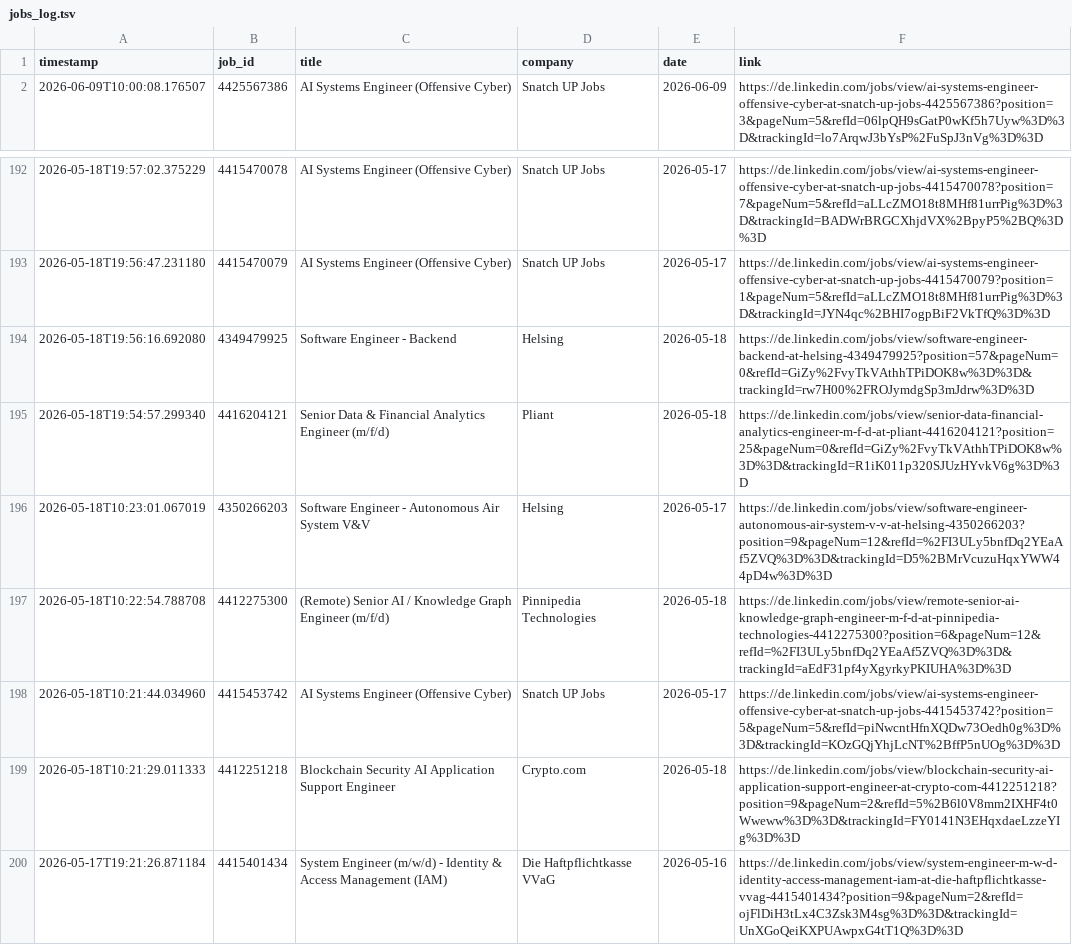
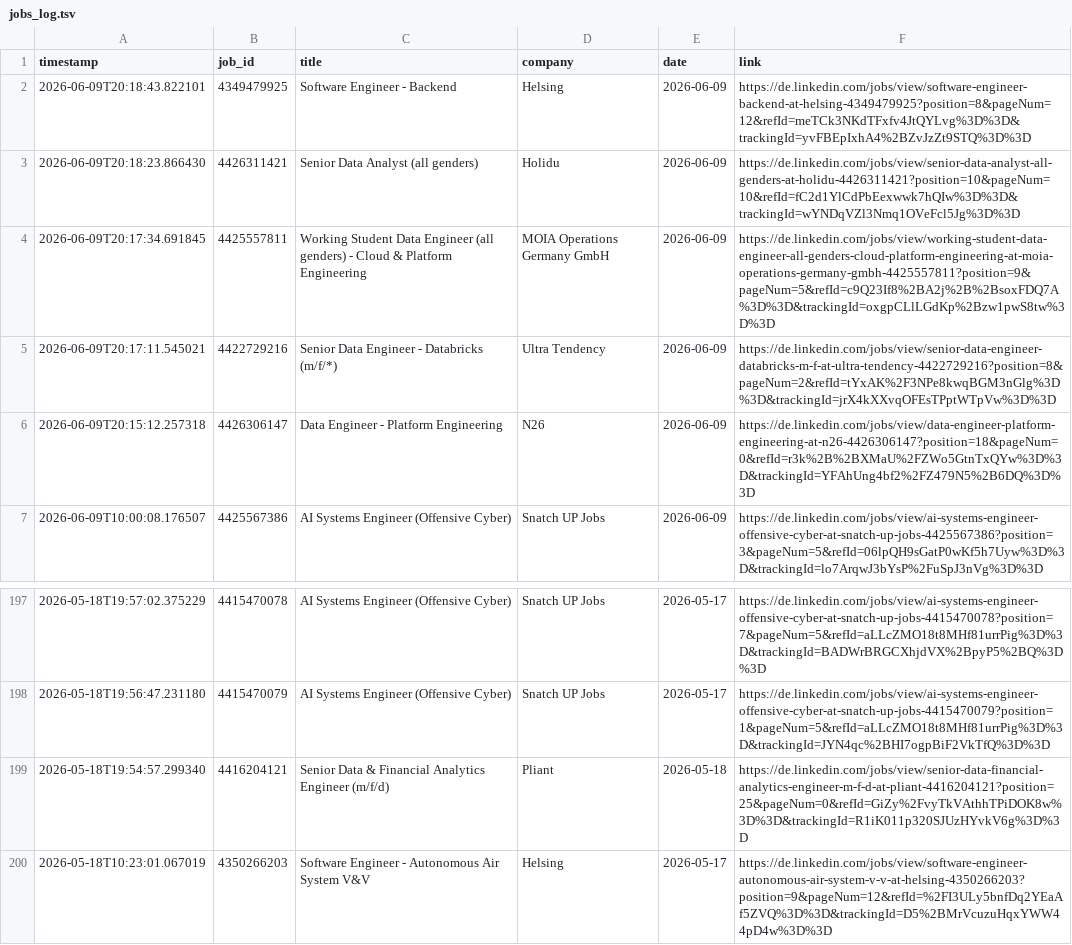
Before and after one commit to mugundanaswin/Data_Engineering, a TSV file: webscrapping_projects/scheduled/outputs/jobs_log.tsv, drawn as a sheet; only a part is shown, gaps mark what is left out; the shorter side is filled out with more unchanged rows.

```diff
--- a/webscrapping_projects/scheduled/outputs/jobs_log.tsv
+++ b/webscrapping_projects/scheduled/outputs/jobs_log.tsv
@@ -1,2 +1,7 @@
 timestamp	job_id	title	company	date	link
+2026-06-09T20:18:43.822101	4349479925	Software Engineer - Backend	Helsing	2026-06-09	https://de.linkedin.com/jobs/view/software-engineer-backend-at-helsing-4349479925?position=8&pageNum=12&refId=meTCk3NKdTFxfv4JtQYLvg%3D%3D&trackingId=yvFBEpIxhA4%2BZvJzZt9STQ%3D%3D
+2026-06-09T20:18:23.866430	4426311421	Senior Data Analyst (all genders)	Holidu	2026-06-09	https://de.linkedin.com/jobs/view/senior-data-analyst-all-genders-at-holidu-4426311421?position=10&pageNum=10&refId=fC2d1YlCdPbEexwwk7hQIw%3D%3D&trackingId=wYNDqVZl3Nmq1OVeFcl5Jg%3D%3D
+2026-06-09T20:17:34.691845	4425557811	Working Student Data Engineer (all genders) - Cloud & Platform Engineering	MOIA Operations Germany GmbH	2026-06-09	https://de.linkedin.com/jobs/view/working-student-data-engineer-all-genders-cloud-platform-engineering-at-moia-operations-germany-gmbh-4425557811?position=9&pageNum=5&refId=c9Q23If8%2BA2j%2B%2BsoxFDQ7A%3D%3D&trackingId=oxgpCLlLGdKp%2Bzw1pwS8tw%3D%3D
+2026-06-09T20:17:11.545021	4422729216	Senior Data Engineer - Databricks (m/f/*)	Ultra Tendency	2026-06-09	https://de.linkedin.com/jobs/view/senior-data-engineer-databricks-m-f-at-ultra-tendency-4422729216?position=8&pageNum=2&refId=tYxAK%2F3NPe8kwqBGM3nGlg%3D%3D&trackingId=jrX4kXXvqOFEsTPptWTpVw%3D%3D
+2026-06-09T20:15:12.257318	4426306147	Data Engineer - Platform Engineering	N26	2026-06-09	https://de.linkedin.com/jobs/view/data-engineer-platform-engineering-at-n26-4426306147?position=18&pageNum=0&refId=r3k%2B%2BXMaU%2FZWo5GtnTxQYw%3D%3D&trackingId=YFAhUng4bf2%2FZ479N5%2B6DQ%3D%3D
 2026-06-09T10:00:08.176507	4425567386	AI Systems Engineer (Offensive Cyber)	Snatch UP Jobs	2026-06-09	https://de.linkedin.com/jobs/view/ai-systems-engineer-offensive-cyber-at-snatch-up-jobs-4425567386?position=3&pageNum=5&refId=06lpQH9sGatP0wKf5h7Uyw%3D%3D&trackingId=lo7ArqwJ3bYsP%2FuSpJ3nVg%3D%3D
@@ -193,3 +198,2 @@ timestamp	job_id	title	company	date	link
 2026-05-18T19:56:47.231180	4415470079	AI Systems Engineer (Offensive Cyber)	Snatch UP Jobs	2026-05-17	https://de.linkedin.com/jobs/view/ai-systems-engineer-offensive-cyber-at-snatch-up-jobs-4415470079?position=1&pageNum=5&refId=aLLcZMO18t8MHf81urrPig%3D%3D&trackingId=JYN4qc%2BHI7ogpBiF2VkTfQ%3D%3D
-2026-05-18T19:56:16.692080	4349479925	Software Engineer - Backend	Helsing	2026-05-18	https://de.linkedin.com/jobs/view/software-engineer-backend-at-helsing-4349479925?position=57&pageNum=0&refId=GiZy%2FvyTkVAthhTPiDOK8w%3D%3D&trackingId=rw7H00%2FROJymdgSp3mJdrw%3D%3D
 2026-05-18T19:54:57.299340	4416204121	Senior Data & Financial Analytics Engineer (m/f/d)	Pliant	2026-05-18	https://de.linkedin.com/jobs/view/senior-data-financial-analytics-engineer-m-f-d-at-pliant-4416204121?position=25&pageNum=0&refId=GiZy%2FvyTkVAthhTPiDOK8w%3D%3D&trackingId=R1iK011p320SJUzHYvkV6g%3D%3D
```
